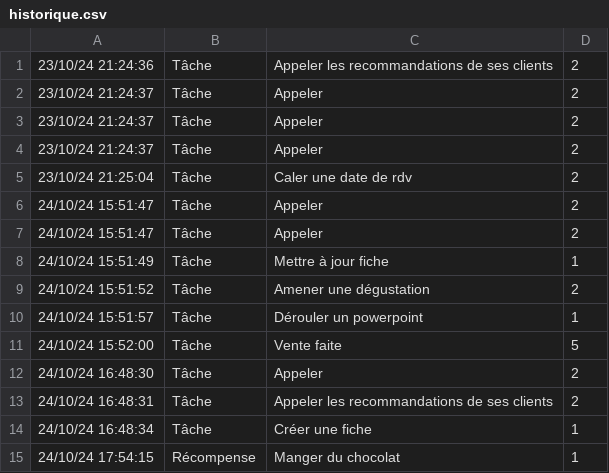
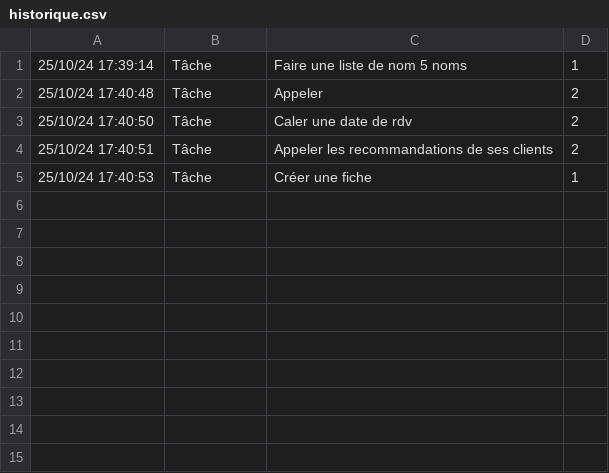
Before and after one commit to MelodyDuplaix/manager_tasks, a CSV file: historique.csv, drawn as a sheet.

```diff
--- a/historique.csv
+++ b/historique.csv
@@ -1,15 +1,5 @@
-23/10/24 21:24:36,Tâche,Appeler les recommandations de ses clients,2
-23/10/24 21:24:37,Tâche,Appeler,2
-23/10/24 21:24:37,Tâche,Appeler,2
-23/10/24 21:24:37,Tâche,Appeler,2
-23/10/24 21:25:04,Tâche,Caler une date de rdv,2
-24/10/24 15:51:47,Tâche,Appeler,2
-24/10/24 15:51:47,Tâche,Appeler,2
-24/10/24 15:51:49,Tâche,Mettre à jour fiche,1
-24/10/24 15:51:52,Tâche,Amener une dégustation,2
-24/10/24 15:51:57,Tâche,Dérouler un powerpoint,1
-24/10/24 15:52:00,Tâche,Vente faite,5
-24/10/24 16:48:30,Tâche,Appeler,2
-24/10/24 16:48:31,Tâche,Appeler les recommandations de ses clients,2
-24/10/24 16:48:34,Tâche,Créer une fiche,1
-24/10/24 17:54:15,Récompense,Manger du chocolat,1
+25/10/24 17:39:14,Tâche,Faire une liste de nom 5 noms,1
+25/10/24 17:40:48,Tâche,Appeler,2
+25/10/24 17:40:50,Tâche,Caler une date de rdv,2
+25/10/24 17:40:51,Tâche,Appeler les recommandations de ses clients,2
+25/10/24 17:40:53,Tâche,Créer une fiche,1
```
Also changed, not shown: 3 other files.
